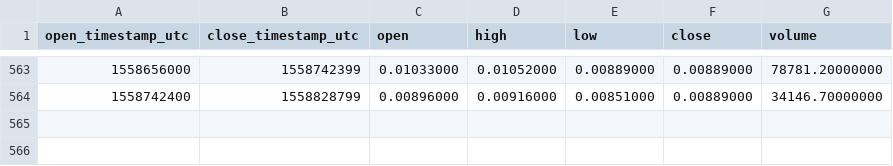
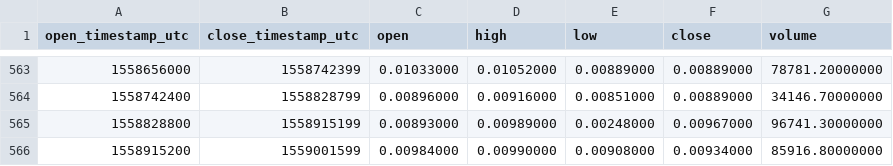
Before and after one commit to cryptobigbro/binance-RDNBNB, a CSV file: binance-RDNBNB-1d.csv, drawn as a sheet; only a part is shown, gaps mark what is left out.

Commit message:
Update OHLCV data.

```diff
--- a/binance-RDNBNB-1d.csv
+++ b/binance-RDNBNB-1d.csv
@@ -564 +564,3 @@ open_timestamp_utc,close_timestamp_utc,open,high,low,close,volume
 1558742400,1558828799,0.00896000,0.00916000,0.00851000,0.00889000,34146.70000000
+1558828800,1558915199,0.00893000,0.00989000,0.00248000,0.00967000,96741.30000000
+1558915200,1559001599,0.00984000,0.00990000,0.00908000,0.00934000,85916.80000000
```
Also changed, not shown: 1 other file.
